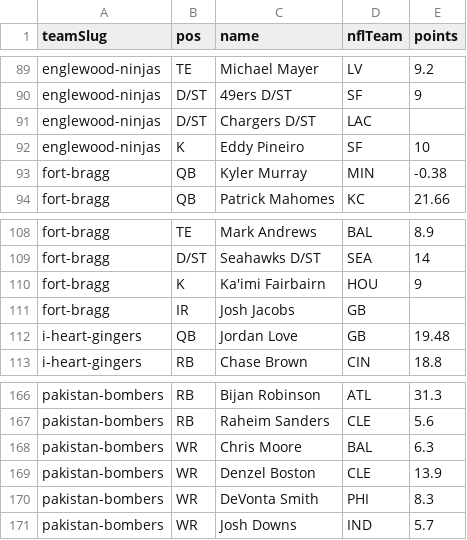
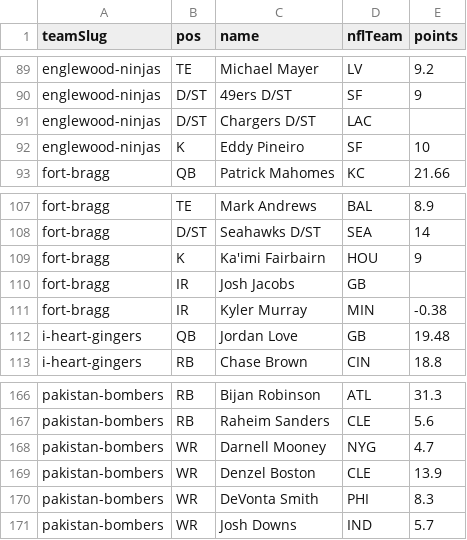
Before and after one commit to Scav-game/MakeFantasyGreatAgain, a CSV file: data/rosters.csv, drawn as a sheet; only a part is shown, gaps mark what is left out; removed rows and columns are numbered as before the commit, all else as after; the diff names each change by its address in the sheet, - before the commit and + after, or states it on an @@ line.

Commit message:
Auto-sync rosters from ESPN 2026-09-20

```diff
--- a/data/rosters.csv
+++ b/data/rosters.csv
-row 93: fort-bragg | QB | Kyler Murray | MIN | -0.38
+row 111: fort-bragg | IR | Kyler Murray | MIN | -0.38
-row 168: pakistan-bombers | WR | Chris Moore | BAL | 6.3
+row 168: pakistan-bombers | WR | Darnell Mooney | NYG | 4.7
```
Also changed, not shown: data/news.csv, 2 other files.
